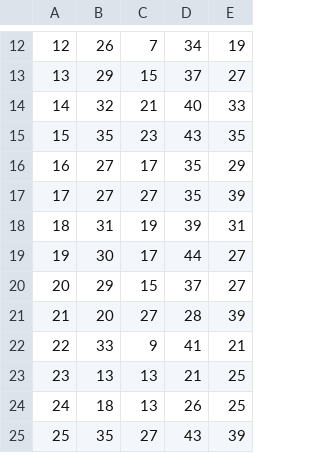
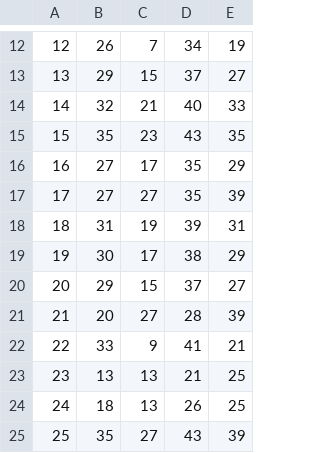
Before and after one commit to JOverseer/joverseer, a CSV file: trunk/main/resources/metadata/2950.maps.csv, drawn as a sheet; only a part is shown, gaps mark what is left out.

```diff
--- a/trunk/main/resources/metadata/2950.maps.csv
+++ b/trunk/main/resources/metadata/2950.maps.csv
@@ -18,3 +18,3 @@
 18;31;19;39;31
-19;30;17;44;27
+19;30;17;38;29
 20;29;15;37;27
```
Also changed, not shown: trunk/main/resources/metadata/orders.csv, 2 other files.
